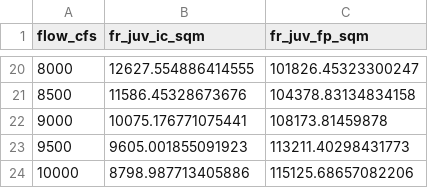
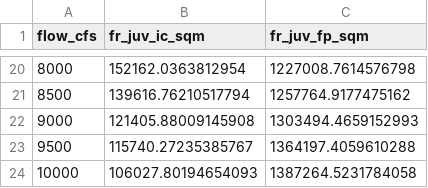
Before and after one commit to Reorienting-to-Recovery/DSMhabitat, a CSV file: data-raw/R2R_HRL_habitat_inputs/data/yuba_hrl.csv, drawn as a sheet; only a part is shown, gaps mark what is left out; the diff covers the shown part only.

```diff
--- a/data-raw/R2R_HRL_habitat_inputs/data/yuba_hrl.csv
+++ b/data-raw/R2R_HRL_habitat_inputs/data/yuba_hrl.csv
@@ -20,5 +20,5 @@ flow_cfs,fr_juv_ic_sqm,fr_juv_fp_sqm
-8000,12627.554886414555,101826.45323300247
-8500,11586.45328673676,104378.83134834158
-9000,10075.176771075441,108173.81459878
-9500,9605.001855091923,113211.40298431773
-10000,8798.987713405886,115125.68657082206
+8000,152162.0363812954,1227008.7614576798
+8500,139616.76210517794,1257764.9177475162
+9000,121405.88009145908,1303494.4659152993
+9500,115740.27235385767,1364197.4059610288
+10000,106027.80194654093,1387264.5231784058
```
Also changed, not shown: 31 edited cells elsewhere in this file, 8 other files.
